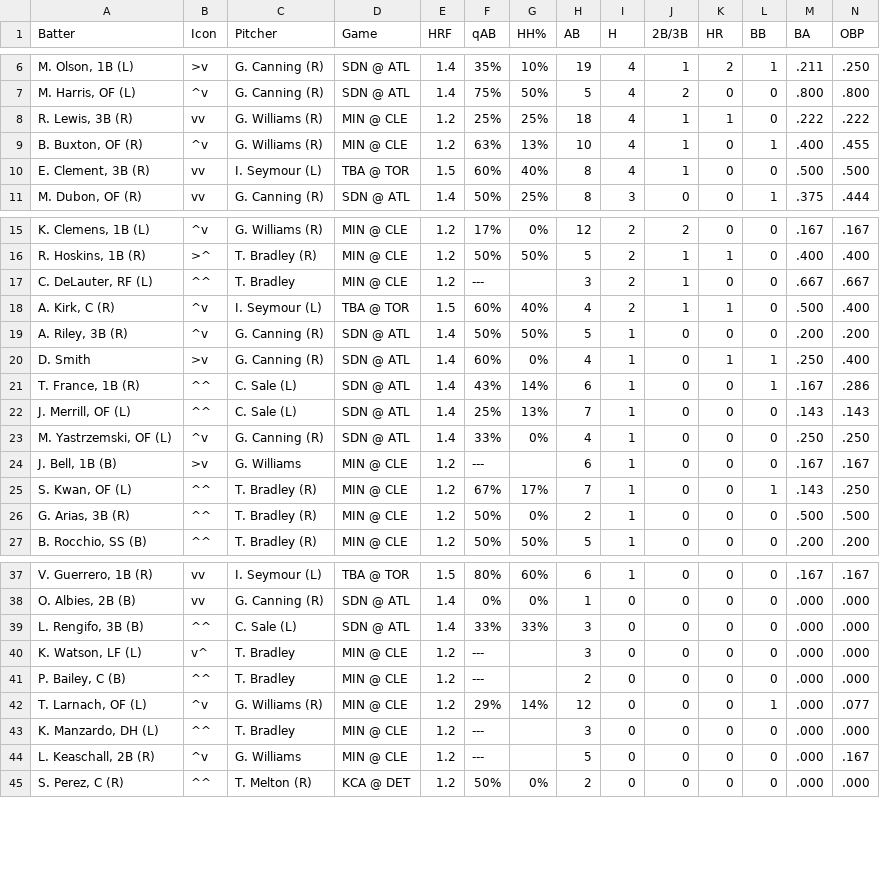
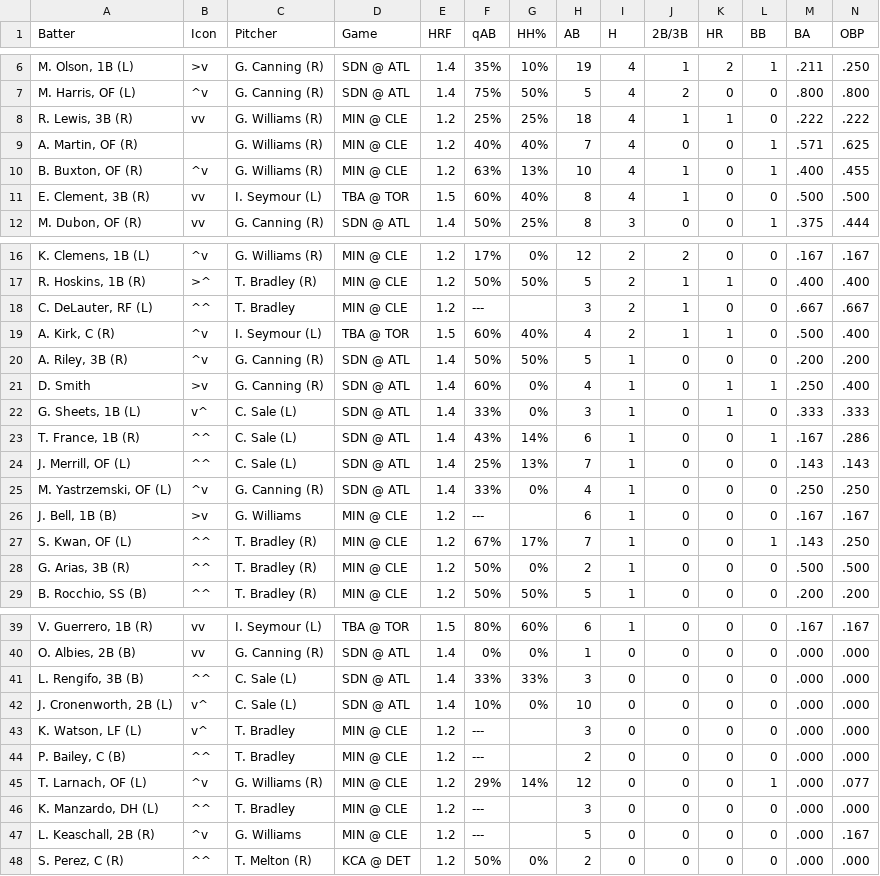
Before and after one commit to lgdsbrand/MLB-Hitters-Hub, a CSV file: backend/bvp_full.csv, drawn as a sheet; only a part is shown, gaps mark what is left out; rows hold the shown columns only; the diff names each change by its address in the sheet, - before the commit and + after, or states it on an @@ line.

```diff
--- a/backend/bvp_full.csv
+++ b/backend/bvp_full.csv
+row 9: A. Martin, OF (R) |  | G. Williams (R) | MIN @ CLE | 1.2 | 40% | 40% | 7 | 4 | 0 | 0 | 1 | .571 | .625
+row 22: G. Sheets, 1B (L) | v^ | C. Sale (L) | SDN @ ATL | 1.4 | 33% | 0% | 3 | 1 | 0 | 1 | 0 | .333 | .333
+row 42: J. Cronenworth, 2B (L) | v^ | C. Sale (L) | SDN @ ATL | 1.4 | 10% | 0% | 10 | 0 | 0 | 0 | 0 | .000 | .000
```
Also changed, not shown: backend/hit_pred_full.csv, backend/hr_pred_full.csv, 3 other files.
